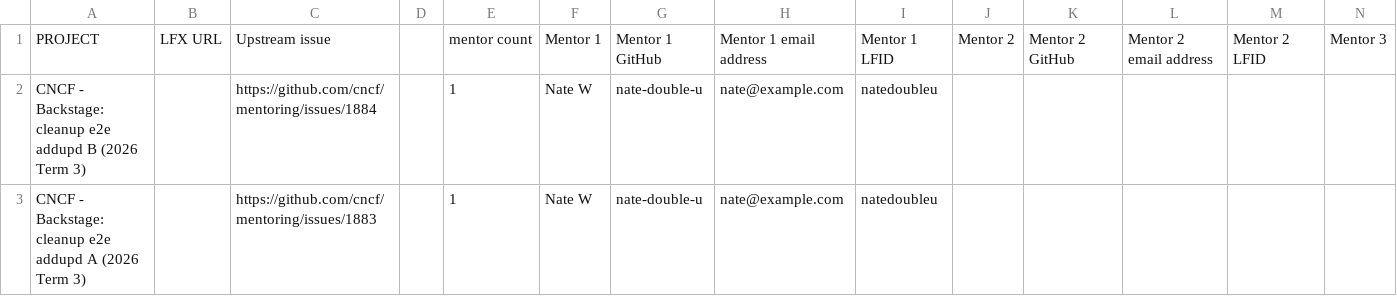
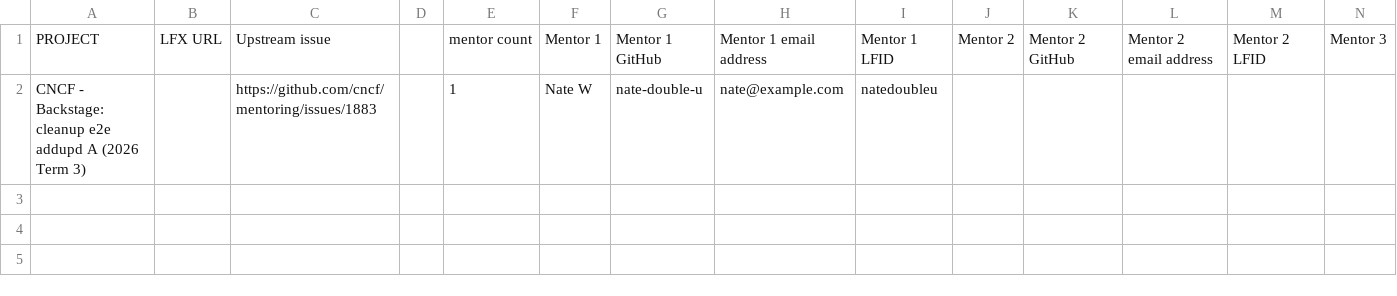
Before and after one commit to nate-double-u/cncf-mentoring, a CSV file: programs/lfx-mentorship/2026/03-Sep-Nov/lfx-tracking.csv, drawn as a sheet; only a part is shown; rows hold the shown columns only; the diff names each change by its address in the sheet, - before the commit and + after, or states it on an @@ line.

```diff
--- a/programs/lfx-mentorship/2026/03-Sep-Nov/lfx-tracking.csv
+++ b/programs/lfx-mentorship/2026/03-Sep-Nov/lfx-tracking.csv
-row 2: CNCF - Backstage: cleanup e2e addupd B (2026 Term 3) |  | https://github.com/cncf/mentoring/issues/1884 |  | 1 | Nate W | nate-double-u | nate@example.com | natedoubleu
```
Also changed, not shown: 2 other files.
